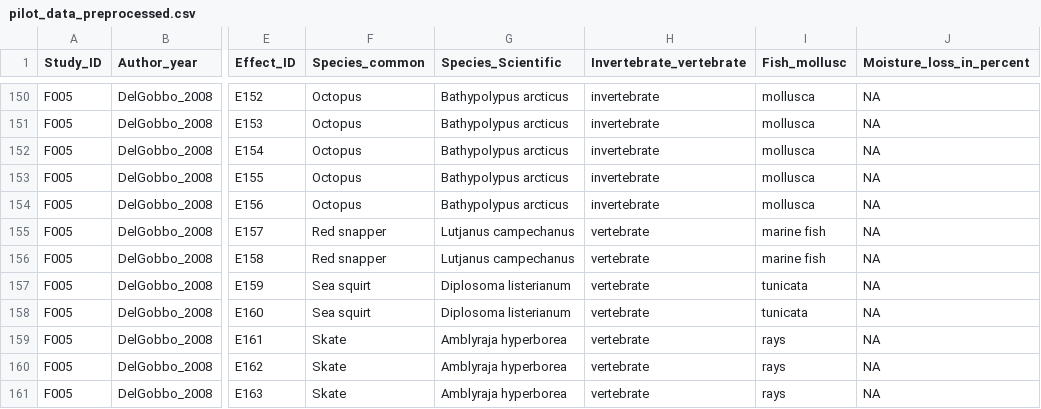
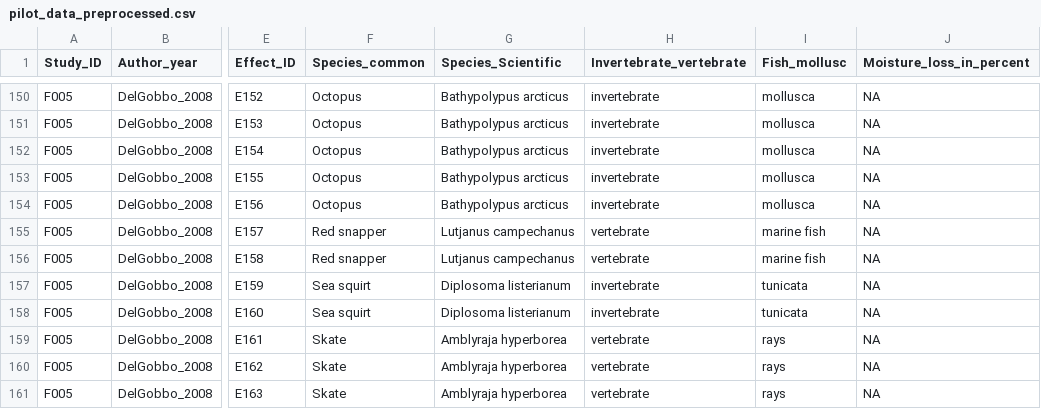
Before and after one commit to ScienceCath/CookedFish_PFAS, a CSV file: data/pilot_data_preprocessed.csv, drawn as a sheet; only a part is shown, gaps mark what is left out; the diff names each change by its address in the sheet, - before the commit and + after, or states it on an @@ line.

Commit message:
fixing species classification of tunicata

```diff
--- a/data/pilot_data_preprocessed.csv
+++ b/data/pilot_data_preprocessed.csv
-H157:H158 (Invertebrate_vertebrate): vertebrate
+H157:H158 (Invertebrate_vertebrate): invertebrate
```
